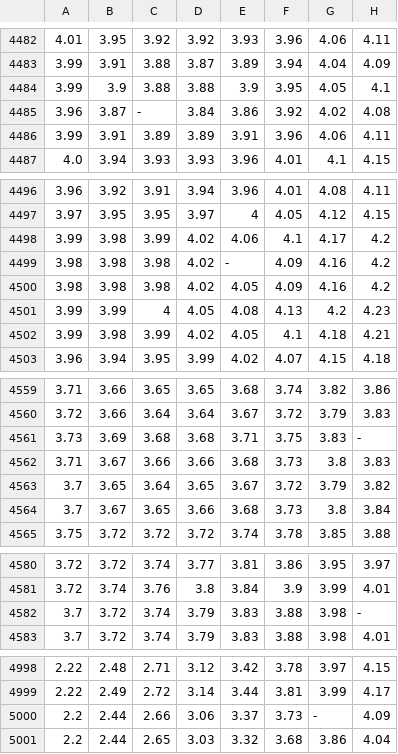
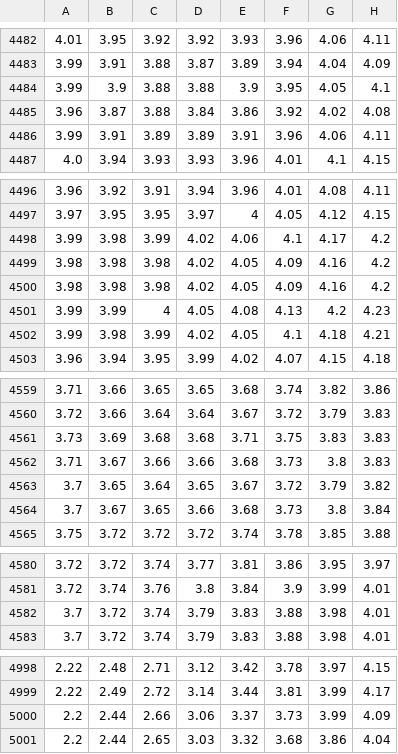
Before and after one commit to AlbertMoulin/PSC_OMAP, a CSV file: Code/data_dette/ratesnew.csv, drawn as a sheet; only a part is shown, gaps mark what is left out.

```diff
--- a/Code/data_dette/ratesnew.csv
+++ b/Code/data_dette/ratesnew.csv
@@ -4484,3 +4484,3 @@
 3.99,3.9,3.88,3.88,3.9,3.95,4.05,4.1
-3.96,3.87,-,3.84,3.86,3.92,4.02,4.08
+3.96,3.87,3.88,3.84,3.86,3.92,4.02,4.08
 3.99,3.91,3.89,3.89,3.91,3.96,4.06,4.11
@@ -4498,3 +4498,3 @@
 3.99,3.98,3.99,4.02,4.06,4.1,4.17,4.2
-3.98,3.98,3.98,4.02,-,4.09,4.16,4.2
+3.98,3.98,3.98,4.02,4.05,4.09,4.16,4.2
 3.98,3.98,3.98,4.02,4.05,4.09,4.16,4.2
@@ -4560,3 +4560,3 @@
 3.72,3.66,3.64,3.64,3.67,3.72,3.79,3.83
-3.73,3.69,3.68,3.68,3.71,3.75,3.83,-
+3.73,3.69,3.68,3.68,3.71,3.75,3.83,3.83
 3.71,3.67,3.66,3.66,3.68,3.73,3.8,3.83
@@ -4581,3 +4581,3 @@
 3.72,3.74,3.76,3.8,3.84,3.9,3.99,4.01
-3.7,3.72,3.74,3.79,3.83,3.88,3.98,-
+3.7,3.72,3.74,3.79,3.83,3.88,3.98,4.01
 3.7,3.72,3.74,3.79,3.83,3.88,3.98,4.01
@@ -4999,3 +4999,3 @@
 2.22,2.49,2.72,3.14,3.44,3.81,3.99,4.17
-2.2,2.44,2.66,3.06,3.37,3.73,-,4.09
+2.2,2.44,2.66,3.06,3.37,3.73,3.99,4.09
 2.2,2.44,2.65,3.03,3.32,3.68,3.86,4.04
```
Also changed, not shown: 5 other files.
